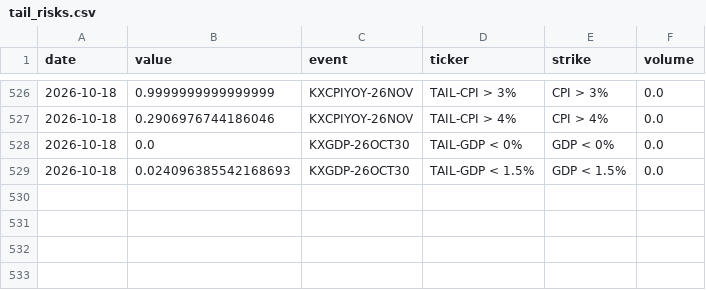
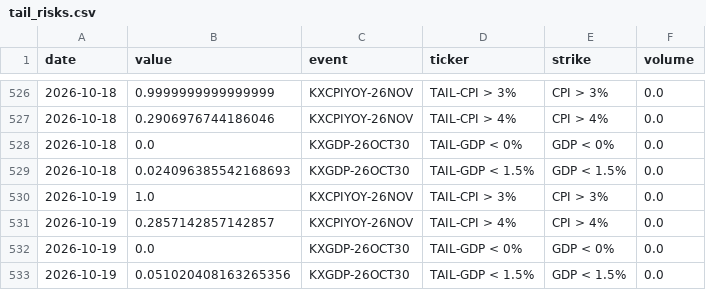
Before and after one commit to fcela/frb-heat-index, a CSV file: data/predmarkets/tail_risks.csv, drawn as a sheet; only a part is shown, gaps mark what is left out.

```diff
--- a/data/predmarkets/tail_risks.csv
+++ b/data/predmarkets/tail_risks.csv
@@ -529 +529,5 @@ date,value,event,ticker,strike,volume
 2026-10-18,0.024096385542168693,KXGDP-26OCT30,TAIL-GDP < 1.5%,GDP < 1.5%,0.0
+2026-10-19,1.0,KXCPIYOY-26NOV,TAIL-CPI > 3%,CPI > 3%,0.0
+2026-10-19,0.2857142857142857,KXCPIYOY-26NOV,TAIL-CPI > 4%,CPI > 4%,0.0
+2026-10-19,0.0,KXGDP-26OCT30,TAIL-GDP < 0%,GDP < 0%,0.0
+2026-10-19,0.051020408163265356,KXGDP-26OCT30,TAIL-GDP < 1.5%,GDP < 1.5%,0.0
```
Also changed, not shown: data/predmarkets/cpi_yoy.csv, data/predmarkets/fomc_decision.csv, 12 other files.
